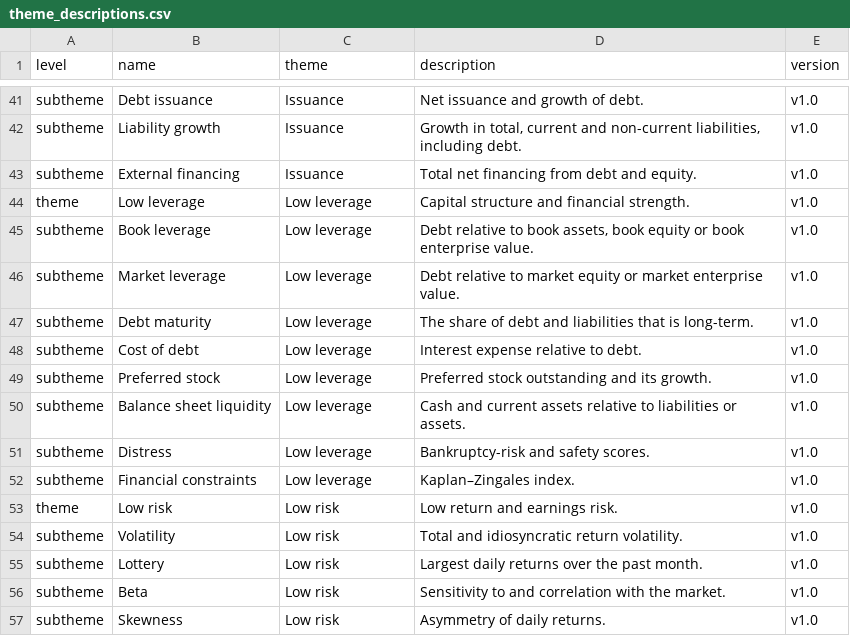
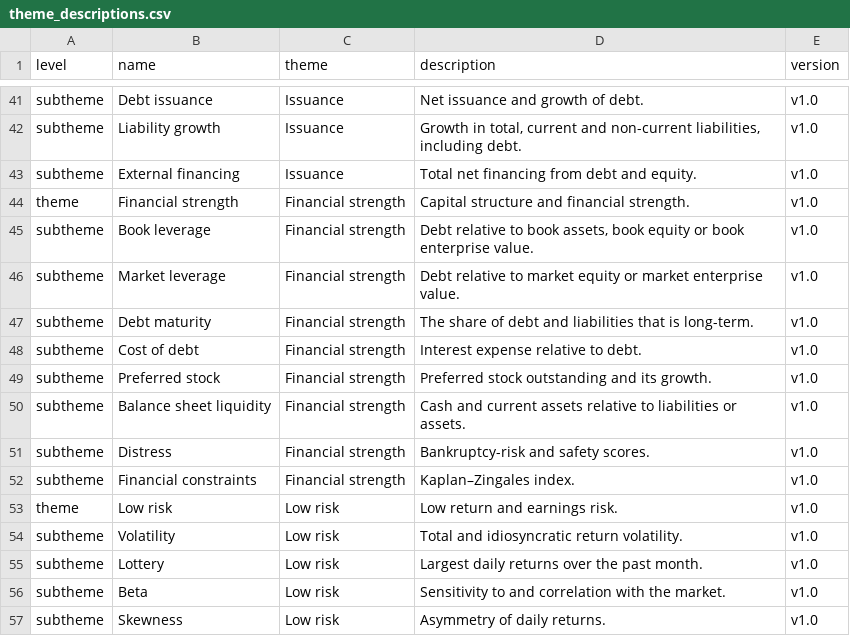
Before and after one commit to bkelly-lab/jkp-data, a CSV file: src/jkp/data/resources/themes/theme_descriptions.csv, drawn as a sheet; only a part is shown, gaps mark what is left out.

```diff
--- a/src/jkp/data/resources/themes/theme_descriptions.csv
+++ b/src/jkp/data/resources/themes/theme_descriptions.csv
@@ -43,11 +43,11 @@ subtheme,Liability growth,Issuance,"Growth in total, current and non-current lia
 subtheme,External financing,Issuance,Total net financing from debt and equity.,v1.0
-theme,Low leverage,Low leverage,Capital structure and financial strength.,v1.0
-subtheme,Book leverage,Low leverage,"Debt relative to book assets, book equity or book enterprise value.",v1.0
-subtheme,Market leverage,Low leverage,Debt relative to market equity or market enterprise value.,v1.0
-subtheme,Debt maturity,Low leverage,The share of debt and liabilities that is long-term.,v1.0
-subtheme,Cost of debt,Low leverage,Interest expense relative to debt.,v1.0
-subtheme,Preferred stock,Low leverage,Preferred stock outstanding and its growth.,v1.0
-subtheme,Balance sheet liquidity,Low leverage,Cash and current assets relative to liabilities or assets.,v1.0
-subtheme,Distress,Low leverage,Bankruptcy-risk and safety scores.,v1.0
-subtheme,Financial constraints,Low leverage,Kaplan–Zingales index.,v1.0
+theme,Financial strength,Financial strength,Capital structure and financial strength.,v1.0
+subtheme,Book leverage,Financial strength,"Debt relative to book assets, book equity or book enterprise value.",v1.0
+subtheme,Market leverage,Financial strength,Debt relative to market equity or market enterprise value.,v1.0
+subtheme,Debt maturity,Financial strength,The share of debt and liabilities that is long-term.,v1.0
+subtheme,Cost of debt,Financial strength,Interest expense relative to debt.,v1.0
+subtheme,Preferred stock,Financial strength,Preferred stock outstanding and its growth.,v1.0
+subtheme,Balance sheet liquidity,Financial strength,Cash and current assets relative to liabilities or assets.,v1.0
+subtheme,Distress,Financial strength,Bankruptcy-risk and safety scores.,v1.0
+subtheme,Financial constraints,Financial strength,Kaplan–Zingales index.,v1.0
 theme,Low risk,Low risk,Low return and earnings risk.,v1.0
```
Also changed, not shown: src/jkp/data/resources/themes/themes.csv, 3 other files.
